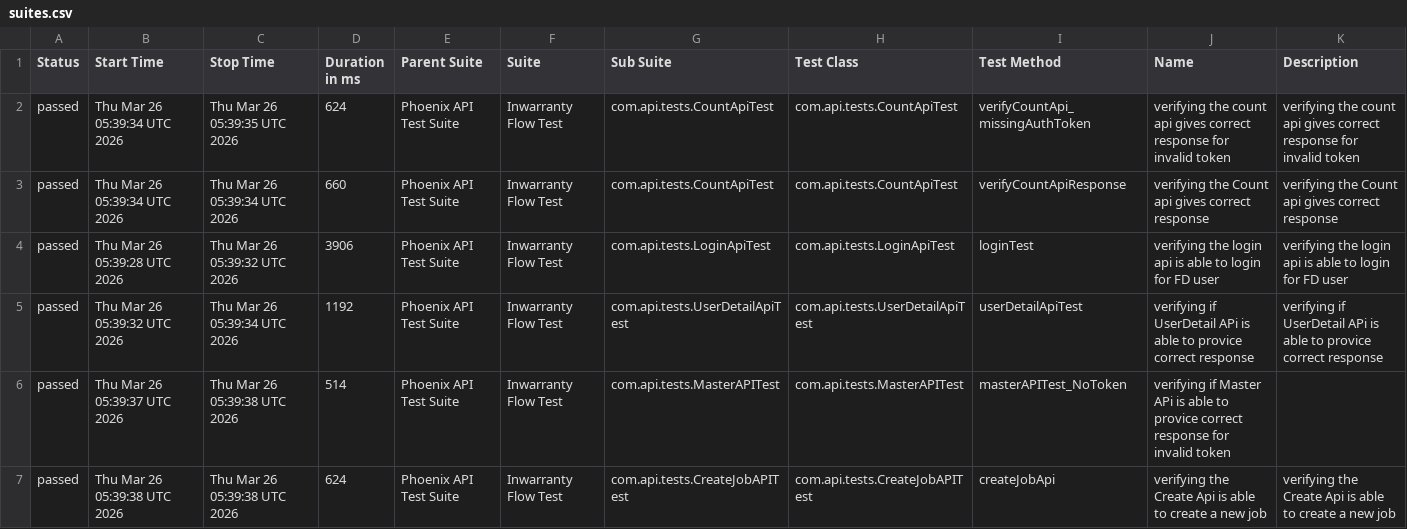
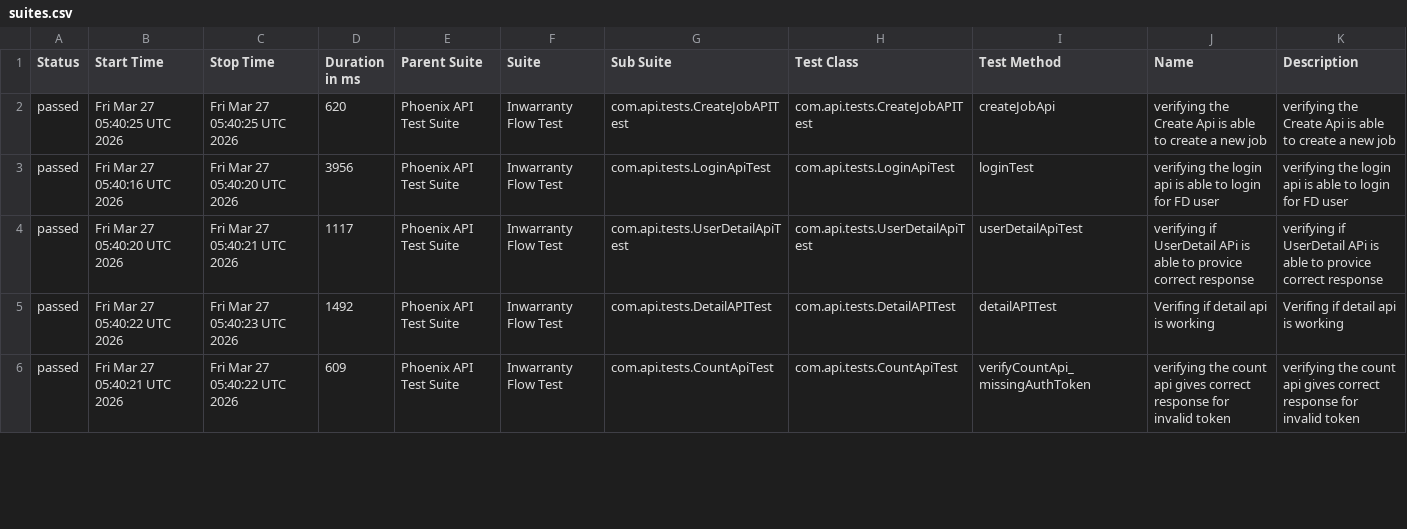
Before and after one commit to RanjaniManuel/PhoenixTestAutomationFramework, a CSV file: data/suites.csv, drawn as a sheet; only a part is shown; the diff covers the shown part only.

```diff
--- a/data/suites.csv
+++ b/data/suites.csv
@@ -1,7 +1,6 @@
 "Status","Start Time","Stop Time","Duration in ms","Parent Suite","Suite","Sub Suite","Test Class","Test Method","Name","Description"
-"passed","Thu Mar 26 05:39:34 UTC 2026","Thu Mar 26 05:39:35 UTC 2026","624","Phoenix API Test Suite","Inwarranty Flow Test","com.api.tests.CountApiTest","com.api.tests.CountApiTest","verifyCountApi_missingAuthToken","verifying the count api gives correct response for invalid token","verifying the count api gives correct response for invalid token"
-"passed","Thu Mar 26 05:39:34 UTC 2026","Thu Mar 26 05:39:34 UTC 2026","660","Phoenix API Test Suite","Inwarranty Flow Test","com.api.tests.CountApiTest","com.api.tests.CountApiTest","verifyCountApiResponse","verifying the Count api gives correct response","verifying the Count api gives correct response"
-"passed","Thu Mar 26 05:39:28 UTC 2026","Thu Mar 26 05:39:32 UTC 2026","3906","Phoenix API Test Suite","Inwarranty Flow Test","com.api.tests.LoginApiTest","com.api.tests.LoginApiTest","loginTest","verifying the login api is able to login for FD user","verifying the login api is able to login for FD user"
-"passed","Thu Mar 26 05:39:32 UTC 2026","Thu Mar 26 05:39:34 UTC 2026","1192","Phoenix API Test Suite","Inwarranty Flow Test","com.api.tests.UserDetailApiTest","com.api.tests.UserDetailApiTest","userDetailApiTest","verifying if UserDetail APi is able to provice correct response","verifying if UserDetail APi is able to provice correct response"
-"passed","Thu Mar 26 05:39:37 UTC 2026","Thu Mar 26 05:39:38 UTC 2026","514","Phoenix API Test Suite","Inwarranty Flow Test","com.api.tests.MasterAPITest","com.api.tests.MasterAPITest","masterAPITest_NoToken","verifying if Master APi is able to provice correct response for invalid token",""
-"passed","Thu Mar 26 05:39:38 UTC 2026","Thu Mar 26 05:39:38 UTC 2026","624","Phoenix API Test Suite","Inwarranty Flow Test","com.api.tests.CreateJobAPITest","com.api.tests.CreateJobAPITest","createJobApi","verifying the Create Api is able to create a new job","verifying the Create Api is able to create a new job"
+"passed","Fri Mar 27 05:40:25 UTC 2026","Fri Mar 27 05:40:25 UTC 2026","620","Phoenix API Test Suite","Inwarranty Flow Test","com.api.tests.CreateJobAPITest","com.api.tests.CreateJobAPITest","createJobApi","verifying the Create Api is able to create a new job","verifying the Create Api is able to create a new job"
+"passed","Fri Mar 27 05:40:16 UTC 2026","Fri Mar 27 05:40:20 UTC 2026","3956","Phoenix API Test Suite","Inwarranty Flow Test","com.api.tests.LoginApiTest","com.api.tests.LoginApiTest","loginTest","verifying the login api is able to login for FD user","verifying the login api is able to login for FD user"
+"passed","Fri Mar 27 05:40:20 UTC 2026","Fri Mar 27 05:40:21 UTC 2026","1117","Phoenix API Test Suite","Inwarranty Flow Test","com.api.tests.UserDetailApiTest","com.api.tests.UserDetailApiTest","userDetailApiTest","verifying if UserDetail APi is able to provice correct response","verifying if UserDetail APi is able to provice correct response"
+"passed","Fri Mar 27 05:40:22 UTC 2026","Fri Mar 27 05:40:23 UTC 2026","1492","Phoenix API Test Suite","Inwarranty Flow Test","com.api.tests.DetailAPITest","com.api.tests.DetailAPITest","detailAPITest","Verifing if  detail api is working ","Verifing if  detail api is working "
+"passed","Fri Mar 27 05:40:21 UTC 2026","Fri Mar 27 05:40:22 UTC 2026","609","Phoenix API Test Suite","Inwarranty Flow Test","com.api.tests.CountApiTest","com.api.tests.CountApiTest","verifyCountApi_missingAuthToken","verifying the count api gives correct response for invalid token","verifying the count api gives correct response for invalid token"
```
Also changed, not shown: 1 added row and 11 edited cells elsewhere in this file, data/behaviors.csv, 51 other files.
